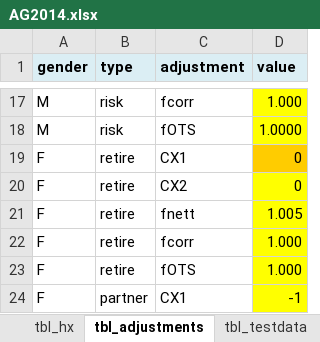
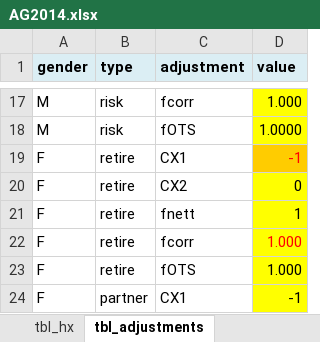
Before and after one commit to Oxylo/factors, an Excel workbook: factors/data/AG2014.xlsx, sheet tbl_adjustments, drawn as a sheet; only a part is shown, gaps mark what is left out; values as stored, in another font and other column widths than the file's, no borders; the diff names each change by its address in the sheet, - before the commit and + after, or states it on an @@ line.

Commit message:
Updated age adjustment AG2014

```diff
--- a/factors/data/AG2014.xlsx (sheet tbl_adjustments)
+++ b/factors/data/AG2014.xlsx (sheet tbl_adjustments)
-D19 (value): 0
+D19 (value): -1
-D19 text colour: black
+D19 text colour: #FF0000
-D21 (value): 1.005
+D21 (value): 1
-D22 text colour: black
+D22 text colour: #FF0000
```
Also changed, not shown: sheet tbl_tariff, other sheet tabs.
